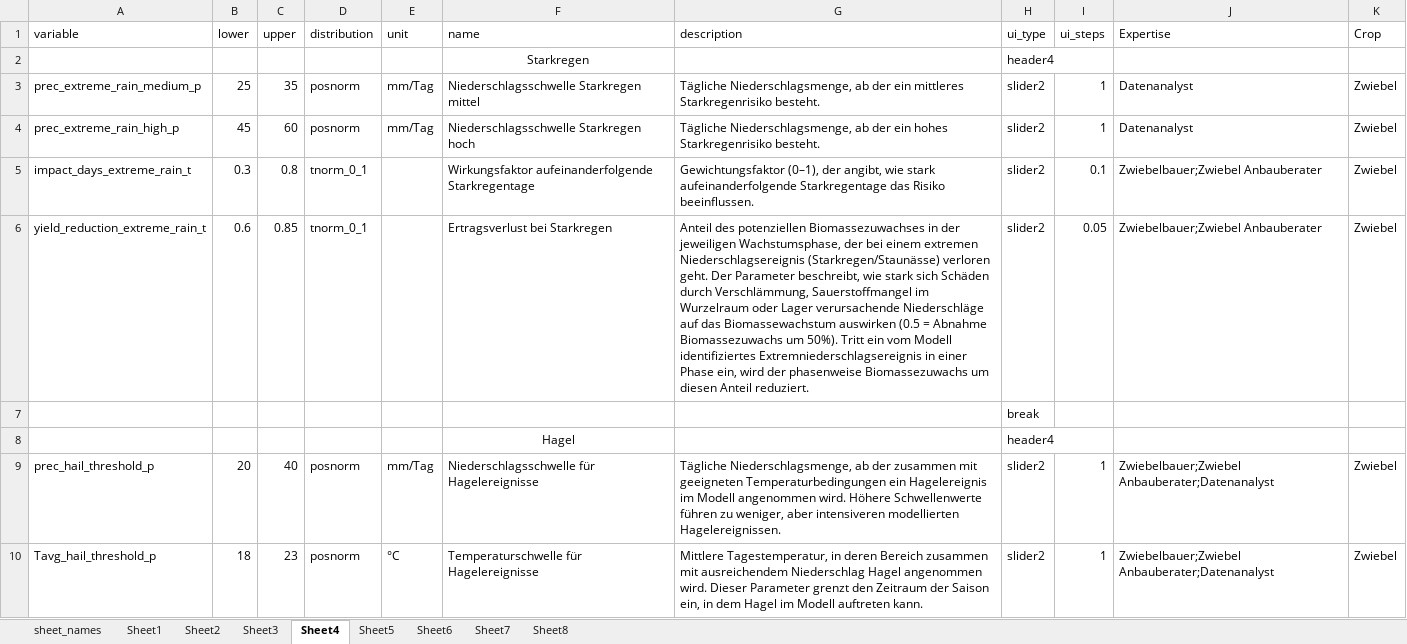
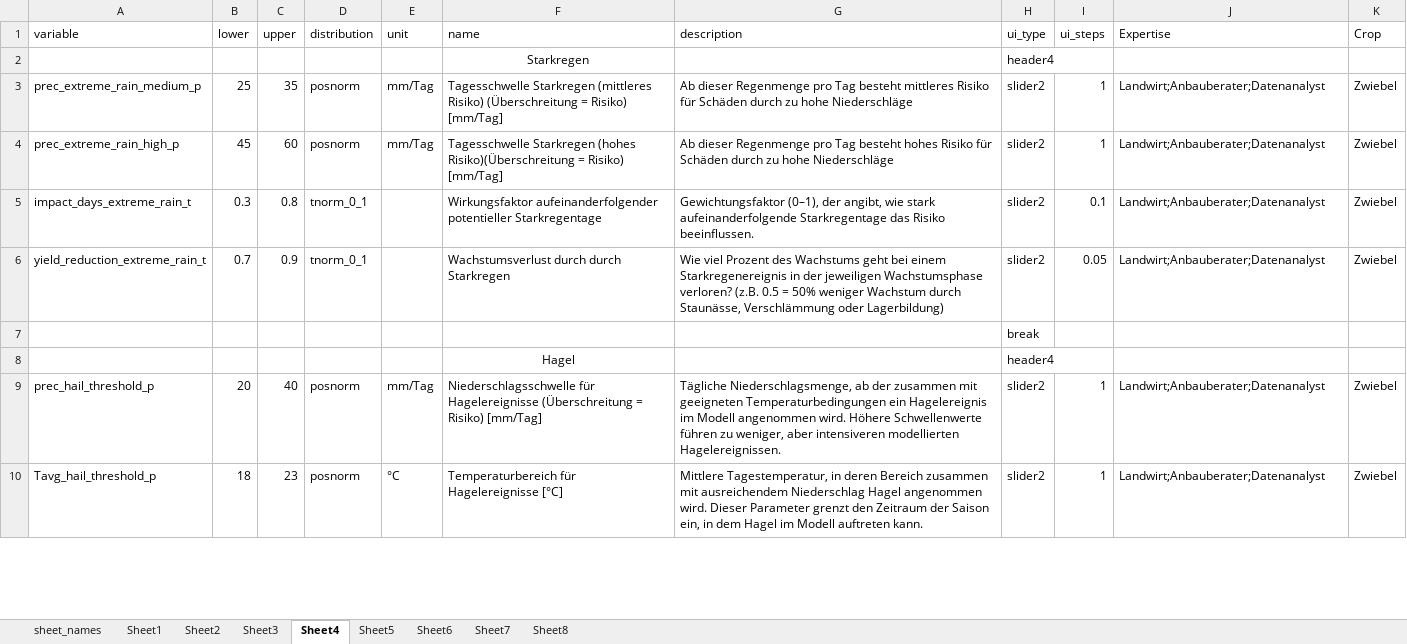
Before and after one commit to hortibonn/Climate_Impact_on_Crop_Yield, an Excel workbook: data/ASP_input_parameters_german2.xlsx, sheet Sheet4, drawn as a sheet; only a part is shown; values as stored, in another font and other column widths than the file's, no borders; the diff covers the shown part only; the diff names each change by its address in the sheet, - before the commit and + after, or states it on an @@ line.

```diff
--- a/data/ASP_input_parameters_german2.xlsx (sheet Sheet4)
+++ b/data/ASP_input_parameters_german2.xlsx (sheet Sheet4)
-F3 (name): Niederschlagsschwelle Starkregen mittel
+F3 (name): Tagesschwelle Starkregen (mittleres Risiko) (Überschreitung = Risiko) [mm/Tag]
-G3 (description): Tägliche Niederschlagsmenge, ab der ein mittleres Starkregenrisiko besteht.
+G3 (description): Ab dieser Regenmenge pro Tag besteht mittleres Risiko für Schäden durch zu hohe Niederschläge
-J3:J4 (Expertise): Datenanalyst
+J3:J4 (Expertise): Landwirt;Anbauberater;Datenanalyst
-F4 (name): Niederschlagsschwelle Starkregen hoch
+F4 (name): Tagesschwelle Starkregen (hohes Risiko)(Überschreitung = Risiko) [mm/Tag]
-G4 (description): Tägliche Niederschlagsmenge, ab der ein hohes Starkregenrisiko besteht.
+G4 (description): Ab dieser Regenmenge pro Tag besteht hohes Risiko für Schäden durch zu hohe Niederschläge
-F5 (name): Wirkungsfaktor aufeinanderfolgende Starkregentage
+F5 (name): Wirkungsfaktor aufeinanderfolgender potentieller Starkregentage
-J5:J6 (Expertise): Zwiebelbauer;Zwiebel Anbauberater
+J5:J6 (Expertise): Landwirt;Anbauberater;Datenanalyst
-B6 (lower): 0.6
+B6 (lower): 0.7
-C6 (upper): 0.85
+C6 (upper): 0.9
-F6 (name): Ertragsverlust bei Starkregen
+F6 (name): Wachstumsverlust durch durch Starkregen
-G6 (description): Anteil des potenziellen Biomassezuwachses in der jeweiligen Wachstumsphase, der bei einem extremen Niederschlagsereignis (Starkregen/Staunässe) verloren geht. Der Parameter beschreibt, wie stark sich Schäden durch Verschlämmung, Sauerstoffmangel im Wurzelraum oder Lager verursachende Niederschläge auf das Biomassewachstum auswirken (0.5 = Abnahme Biomassezuwachs um 50%). Tritt ein vom Modell identifiziertes Extremniederschlagsereignis in einer Phase ein, wird der phasenweise Biomassezuwachs um diesen Anteil reduziert.
+G6 (description): Wie viel Prozent des Wachstums geht bei einem Starkregenereignis in der jeweiligen Wachstumsphase verloren? (z.B. 0.5 = 50% weniger Wachstum durch Staunässe, Verschlämmung oder Lagerbildung)
-F9 (name): …für Hagelereignisse
+F9 (name): …für Hagelereignisse (Überschreitung = Risiko) [mm/Tag]
-J9:J10 (Expertise): Zwiebelbauer;Zwiebel Anbauberater;Datenanalyst
+J9:J10 (Expertise): Landwirt;Anbauberater;Datenanalyst
-F10 (name): Temperaturschwelle für Hagelereignisse
+F10 (name): Temperaturbereich für Hagelereignisse [°C]
```
Also changed, not shown: 13 edited cells elsewhere in this sheet, sheet Sheet6, sheet Sheet5, sheet Sheet7, sheet Sheet1, sheet Sheet3, sheet Sheet2, 1 more sheet, 2 other files.
